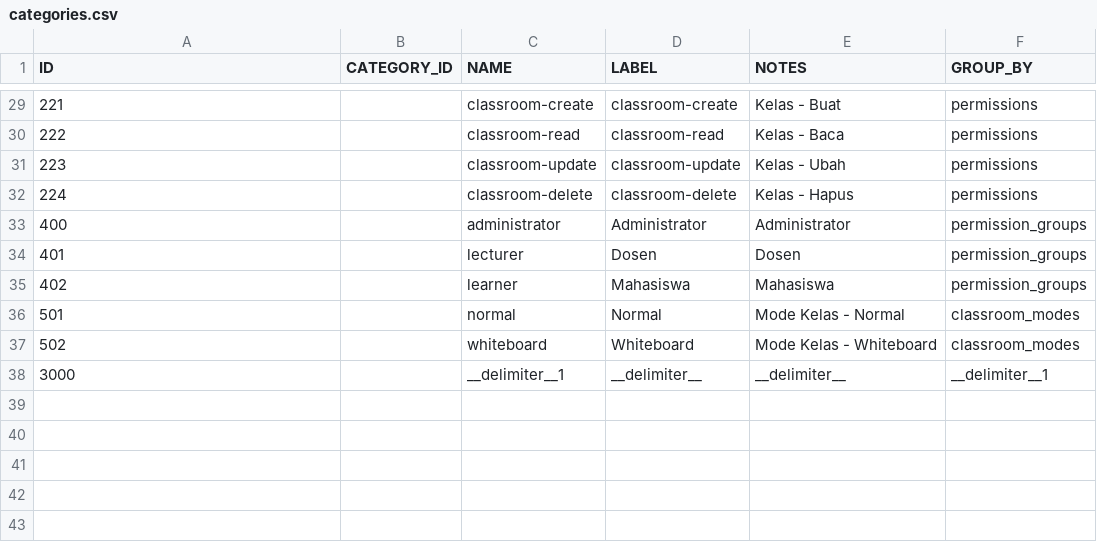
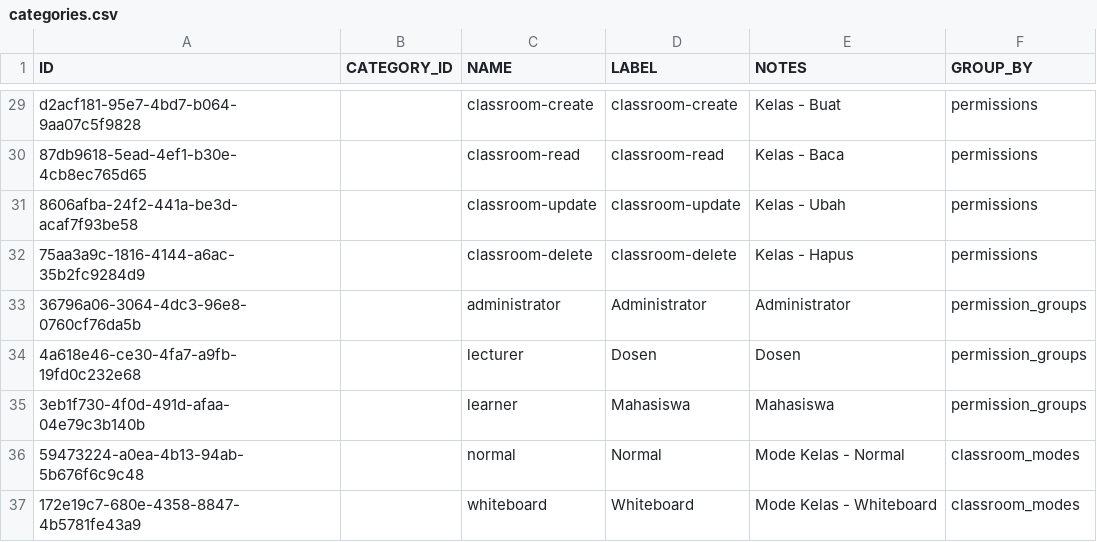
Before and after one commit to irhamsahbana/api-boilerplate-mvp, a CSV file: database/csv/categories.csv, drawn as a sheet; only a part is shown, gaps mark what is left out; the diff covers the shown part only.

```diff
--- a/database/csv/categories.csv
+++ b/database/csv/categories.csv
@@ -29,10 +29,9 @@ ID,CATEGORY_ID,NAME,LABEL,NOTES,GROUP_BY
-221,,classroom-create,classroom-create,Kelas - Buat,permissions
-222,,classroom-read,classroom-read,Kelas - Baca,permissions
-223,,classroom-update,classroom-update,Kelas - Ubah,permissions
-224,,classroom-delete,classroom-delete,Kelas - Hapus,permissions
-400,,administrator,Administrator,Administrator,permission_groups
-401,,lecturer,Dosen,Dosen,permission_groups
-402,,learner,Mahasiswa,Mahasiswa,permission_groups
-501,,normal,Normal,Mode Kelas - Normal,classroom_modes
-502,,whiteboard,Whiteboard,Mode Kelas - Whiteboard,classroom_modes
-3000,,__delimiter__1,__delimiter__,__delimiter__,__delimiter__1
+d2acf181-95e7-4bd7-b064-9aa07c5f9828,,classroom-create,classroom-create,Kelas - Buat,permissions
+87db9618-5ead-4ef1-b30e-4cb8ec765d65,,classroom-read,classroom-read,Kelas - Baca,permissions
+8606afba-24f2-441a-be3d-acaf7f93be58,,classroom-update,classroom-update,Kelas - Ubah,permissions
+75aa3a9c-1816-4144-a6ac-35b2fc9284d9,,classroom-delete,classroom-delete,Kelas - Hapus,permissions
+36796a06-3064-4dc3-96e8-0760cf76da5b,,administrator,Administrator,Administrator,permission_groups
+4a618e46-ce30-4fa7-a9fb-19fd0c232e68,,lecturer,Dosen,Dosen,permission_groups
+3eb1f730-4f0d-491d-afaa-04e79c3b140b,,learner,Mahasiswa,Mahasiswa,permission_groups
+59473224-a0ea-4b13-94ab-5b676f6c9c48,,normal,Normal,Mode Kelas - Normal,classroom_modes
+172e19c7-680e-4358-8847-4b5781fe43a9,,whiteboard,Whiteboard,Mode Kelas - Whiteboard,classroom_modes
```
Also changed, not shown: 27 edited cells elsewhere in this file, 22 other files.
